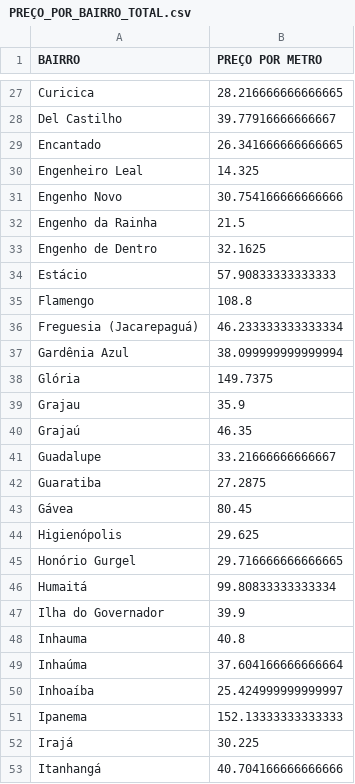
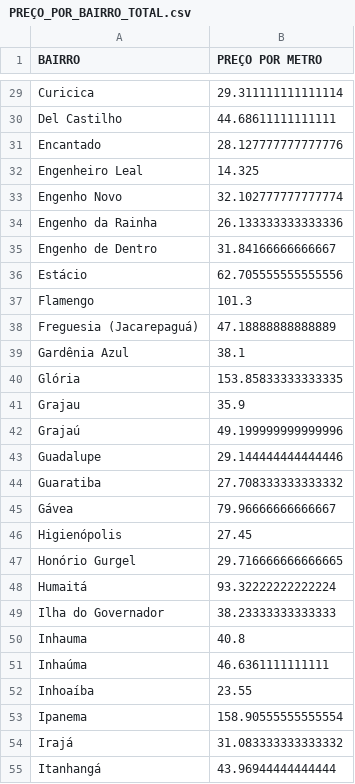
Before and after one commit to LauroGobatto/PROJETO_GENTRIFICACAO_RIO, a CSV file: data/processed/PREÇO_POR_BAIRRO_TOTAL.csv, drawn as a sheet; only a part is shown, gaps mark what is left out; addresses are those after the commit; the diff covers the shown part only; the diff names each change by its address in the sheet, - before the commit and + after, or states it on an @@ line.

```diff
--- a/data/processed/PREÇO_POR_BAIRRO_TOTAL.csv
+++ b/data/processed/PREÇO_POR_BAIRRO_TOTAL.csv
-B29 (PREÇO POR METRO): 28.216666666666665
+B29 (PREÇO POR METRO): 29.311111111111114
-B30 (PREÇO POR METRO): 39.77916666666667
+B30 (PREÇO POR METRO): 44.68611111111111
-B31 (PREÇO POR METRO): 26.341666666666665
+B31 (PREÇO POR METRO): 28.127777777777776
-B33 (PREÇO POR METRO): 30.754166666666666
+B33 (PREÇO POR METRO): 32.102777777777774
-B34 (PREÇO POR METRO): 21.5
+B34 (PREÇO POR METRO): 26.133333333333336
-B35 (PREÇO POR METRO): 32.1625
+B35 (PREÇO POR METRO): 31.84166666666667
-B36 (PREÇO POR METRO): 57.90833333333333
+B36 (PREÇO POR METRO): 62.705555555555556
-B37 (PREÇO POR METRO): 108.8
+B37 (PREÇO POR METRO): 101.3
-B38 (PREÇO POR METRO): 46.233333333333334
+B38 (PREÇO POR METRO): 47.18888888888889
-B39 (PREÇO POR METRO): 38.099999999999994
+B39 (PREÇO POR METRO): 38.1
-B40 (PREÇO POR METRO): 149.7375
+B40 (PREÇO POR METRO): 153.85833333333335
-B42 (PREÇO POR METRO): 46.35
+B42 (PREÇO POR METRO): 49.199999999999996
-B43 (PREÇO POR METRO): 33.21666666666667
+B43 (PREÇO POR METRO): 29.144444444444446
-B44 (PREÇO POR METRO): 27.2875
+B44 (PREÇO POR METRO): 27.708333333333332
-B45 (PREÇO POR METRO): 80.45
+B45 (PREÇO POR METRO): 79.96666666666667
-B46 (PREÇO POR METRO): 29.625
+B46 (PREÇO POR METRO): 27.45
-B48 (PREÇO POR METRO): 99.80833333333334
+B48 (PREÇO POR METRO): 93.32222222222224
-B49 (PREÇO POR METRO): 39.9
+B49 (PREÇO POR METRO): 38.23333333333333
-B51 (PREÇO POR METRO): 37.604166666666664
+B51 (PREÇO POR METRO): 46.6361111111111
-B52 (PREÇO POR METRO): 25.424999999999997
+B52 (PREÇO POR METRO): 23.55
-B53 (PREÇO POR METRO): 152.13333333333333
+B53 (PREÇO POR METRO): 158.90555555555554
-B54 (PREÇO POR METRO): 30.225
+B54 (PREÇO POR METRO): 31.083333333333332
-B55 (PREÇO POR METRO): 40.704166666666666
+B55 (PREÇO POR METRO): 43.96944444444444
```
Also changed, not shown: 7 added rows and 79 edited cells elsewhere in this file, data/processed/BAIRROS_RENDA_TOTAL.csv, data/processed/COORDENADAS.csv, 5 other files.
